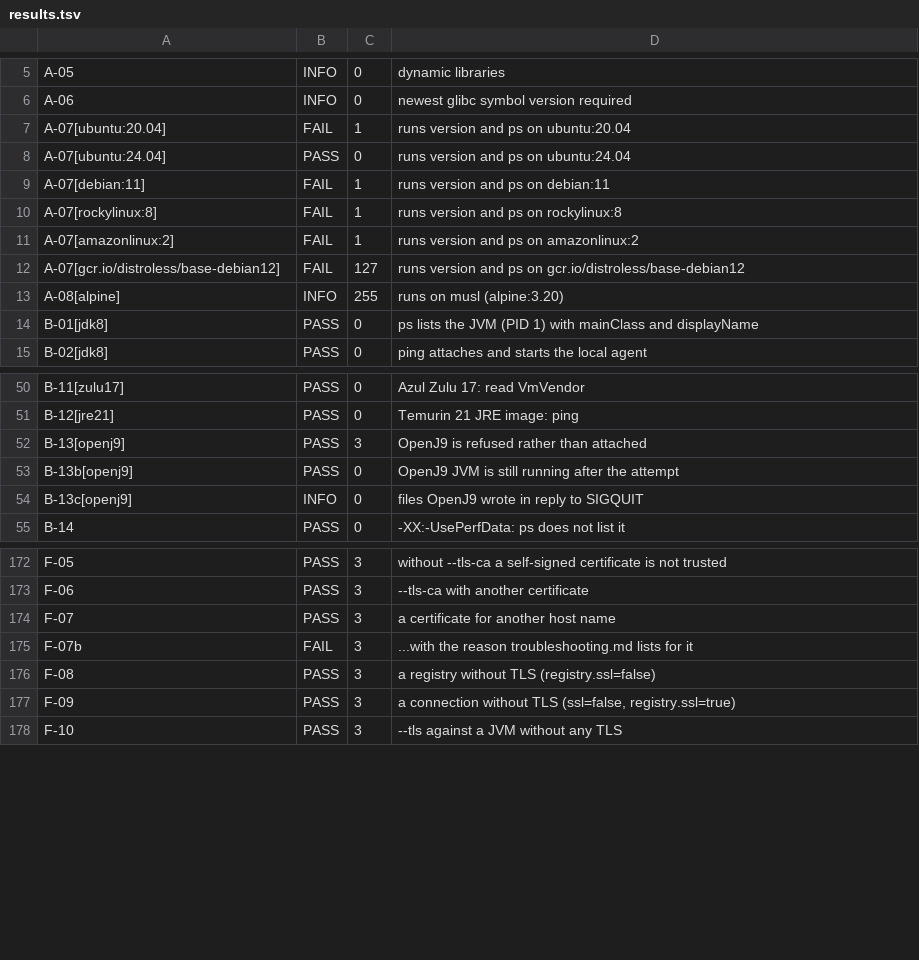
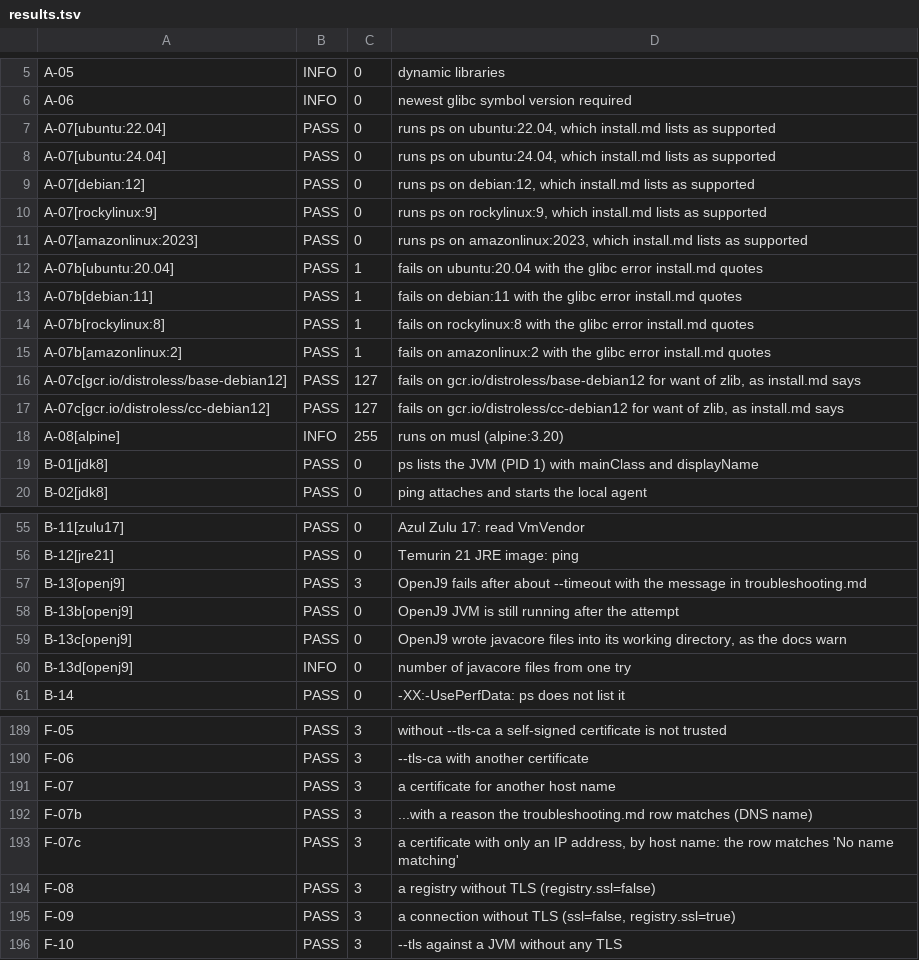
Before and after one commit to yagipass/ajmx, a TSV file: manual-test/results/results.tsv, drawn as a sheet; only a part is shown, gaps mark what is left out; the diff covers the shown part only.

```diff
--- a/manual-test/results/results.tsv
+++ b/manual-test/results/results.tsv
@@ -6,8 +6,13 @@ A-05	INFO	0	dynamic libraries
 A-06	INFO	0	newest glibc symbol version required
-A-07[ubuntu:20.04]	FAIL	1	runs version and ps on ubuntu:20.04
-A-07[ubuntu:24.04]	PASS	0	runs version and ps on ubuntu:24.04
-A-07[debian:11]	FAIL	1	runs version and ps on debian:11
-A-07[rockylinux:8]	FAIL	1	runs version and ps on rockylinux:8
-A-07[amazonlinux:2]	FAIL	1	runs version and ps on amazonlinux:2
-A-07[gcr.io/distroless/base-debian12]	FAIL	127	runs version and ps on gcr.io/distroless/base-debian12
+A-07[ubuntu:22.04]	PASS	0	runs ps on ubuntu:22.04, which install.md lists as supported
+A-07[ubuntu:24.04]	PASS	0	runs ps on ubuntu:24.04, which install.md lists as supported
+A-07[debian:12]	PASS	0	runs ps on debian:12, which install.md lists as supported
+A-07[rockylinux:9]	PASS	0	runs ps on rockylinux:9, which install.md lists as supported
+A-07[amazonlinux:2023]	PASS	0	runs ps on amazonlinux:2023, which install.md lists as supported
+A-07b[ubuntu:20.04]	PASS	1	fails on ubuntu:20.04 with the glibc error install.md quotes
+A-07b[debian:11]	PASS	1	fails on debian:11 with the glibc error install.md quotes
+A-07b[rockylinux:8]	PASS	1	fails on rockylinux:8 with the glibc error install.md quotes
+A-07b[amazonlinux:2]	PASS	1	fails on amazonlinux:2 with the glibc error install.md quotes
+A-07c[gcr.io/distroless/base-debian12]	PASS	127	fails on gcr.io/distroless/base-debian12 for want of zlib, as install.md says
+A-07c[gcr.io/distroless/cc-debian12]	PASS	127	fails on gcr.io/distroless/cc-debian12 for want of zlib, as install.md says
 A-08[alpine]	INFO	255	runs on musl (alpine:3.20)
@@ -51,5 +56,6 @@ B-11[zulu17]	PASS	0	Azul Zulu 17: read VmVendor
 B-12[jre21]	PASS	0	Temurin 21 JRE image: ping
-B-13[openj9]	PASS	3	OpenJ9 is refused rather than attached
+B-13[openj9]	PASS	3	OpenJ9 fails after about --timeout with the message in troubleshooting.md
 B-13b[openj9]	PASS	0	OpenJ9 JVM is still running after the attempt
-B-13c[openj9]	INFO	0	files OpenJ9 wrote in reply to SIGQUIT
+B-13c[openj9]	PASS	0	OpenJ9 wrote javacore files into its working directory, as the docs warn
+B-13d[openj9]	INFO	0	number of javacore files from one try
 B-14	PASS	0	-XX:-UsePerfData: ps does not list it
@@ -174,3 +191,4 @@ F-06	PASS	3	--tls-ca with another certificate
 F-07	PASS	3	a certificate for another host name
-F-07b	FAIL	3	...with the reason troubleshooting.md lists for it
+F-07b	PASS	3	...with a reason the troubleshooting.md row matches (DNS name)
+F-07c	PASS	3	a certificate with only an IP address, by host name: the row matches 'No name matching'
 F-08	PASS	3	a registry without TLS (registry.ssl=false)
```
Also changed, not shown: 11 added rows, 4 removed rows and 7 edited cells elsewhere in this file, 4 other files.
